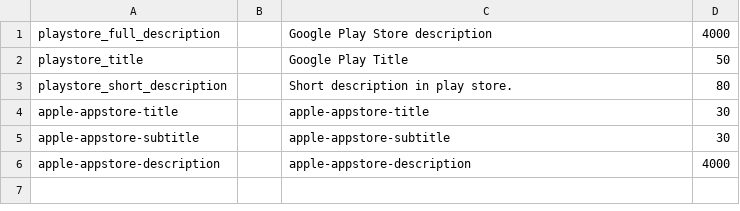
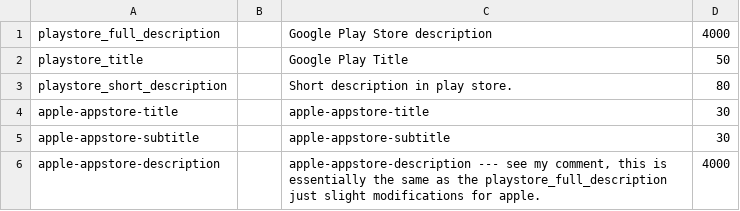
Before and after one commit to authpass/authpass, a CSV file: metadata/misc/es-ES/store_metadata.csv, drawn as a sheet.

Commit message:
[crowdin] pulling in new translations.
* [crowdin] Update translations (%language%) %original_file_name%

* [crowdin] Update translations (Lithuanian) app_en.arb

* [crowdin] Update translations (German) app_en.arb

* [crowdin] Update translations (Spanish) app_en.arb

* [crowdin] Update translations (French) app_en.arb

* [crowdin] Update translations (German) store_metadata.csv

* [crowdin] Update translations (Russian) app_en.arb

* [crowdin] Update translations (%language%) %original_file_name%

* [crowdin] Update translations (French) store_metadata.csv

* [crowdin] Update translations (Spanish) store_metadata.csv

* [crowdin] Update translations (German) store_metadata.csv

* [crowdin] Update translations (Lithuanian) store_metadata.csv

* [crowdin] Update translations (Russian) store_metadata.csv

* [crowdin] Update translations (%language%) %original_file_name%

* [crowdin] Update translations (German) store_metadata.csv

* [crowdin] Update translations (German) title.strings

* [crowdin] Update translations (Lithuanian) app_en.arb

* [crowdin] Update translations (Lithuanian) title.txt

* [crowdin] Update translations (Lithuanian) store_metadata.csv

* [crowdin] Update translations (Lithuanian) app_en.arb

* [crowdin] Update translations (German) title.strings

```diff
--- a/metadata/misc/es-ES/store_metadata.csv
+++ b/metadata/misc/es-ES/store_metadata.csv
@@ -5,2 +5,2 @@
 "apple-appstore-subtitle","","apple-appstore-subtitle","30",""
-"apple-appstore-description","","apple-appstore-description","4000",""
+"apple-appstore-description","","apple-appstore-description --- see my comment, this is essentially the same as the playstore_full_description just slight modifications for apple.","4000",""
```
Also changed, not shown: metadata/misc/de-DE/store_metadata.csv, metadata/misc/en-US/store_metadata.csv, 11 other files.
